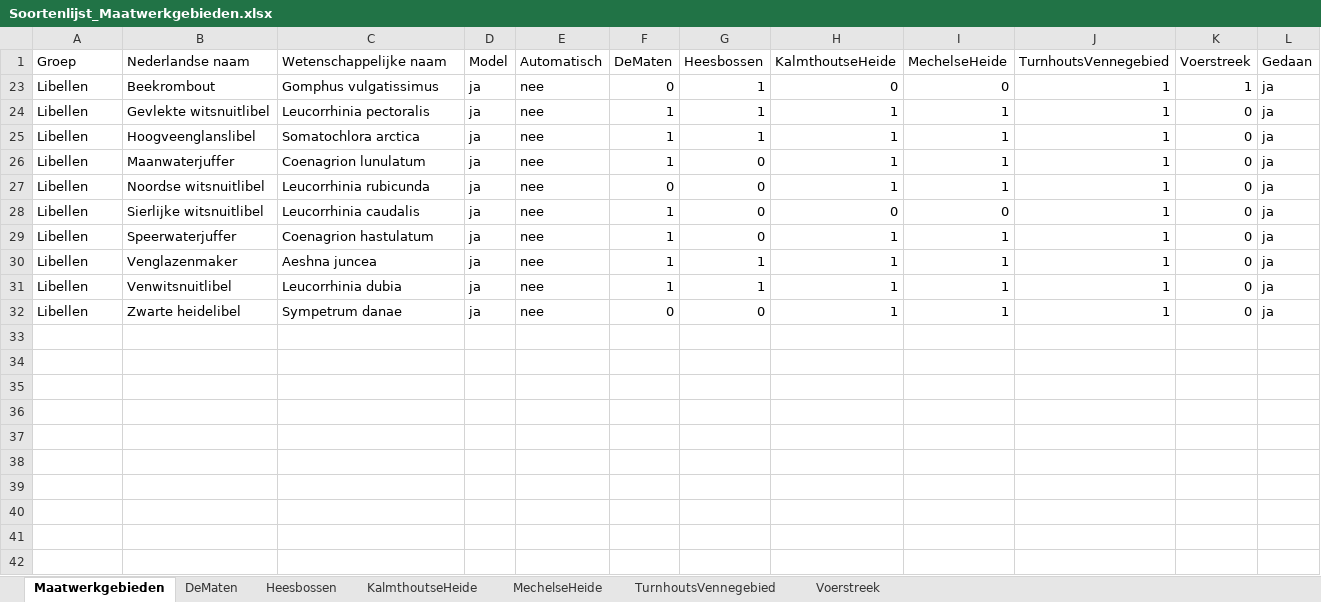
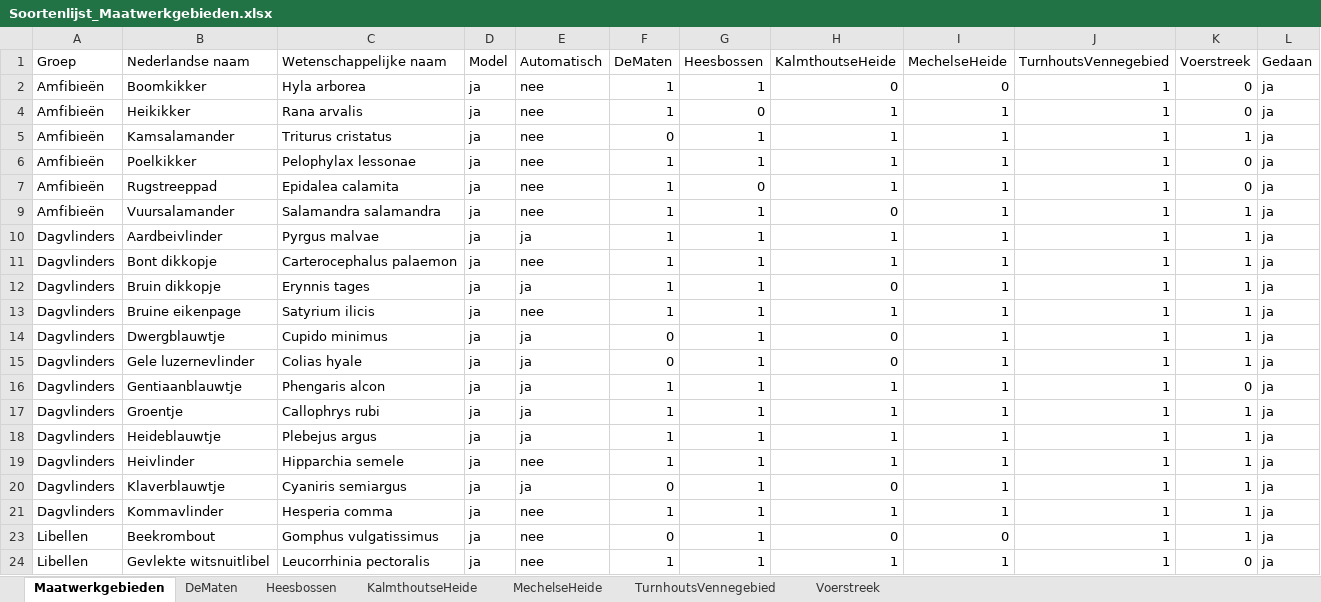
Before and after one commit to inbo/arpl, an Excel workbook: data/input/Excel_files/Soortenlijst_Maatwerkgebieden.xlsx, sheet Maatwerkgebieden, drawn as a sheet; only a part is shown; the shorter side is filled out with more unchanged rows; values as stored, in another font and other column widths than the file's, no borders; the diff covers the shown part only; the diff names each change by its address in the sheet, - before the commit and + after, or states it on an @@ line.

Commit message:
update witsnuitlibel en excel maatwerkgebieden

```diff
--- a/data/input/Excel_files/Soortenlijst_Maatwerkgebieden.xlsx (sheet Maatwerkgebieden)
+++ b/data/input/Excel_files/Soortenlijst_Maatwerkgebieden.xlsx (sheet Maatwerkgebieden)
@@ row 2 unhidden: Amfibieën | Boomkikker | Hyla arborea | ja | nee | 1 | 1 | 0 | 0 | 1 | 0 | ja @@
@@ row 4 unhidden: Amfibieën | Heikikker | Rana arvalis | ja | nee | 1 | 0 | 1 | 1 | 1 | 0 | ja @@
@@ row 5 unhidden: Amfibieën | Kamsalamander | Triturus cristatus | ja | nee | 0 | 1 | 1 | 1 | 1 | 1 | ja @@
@@ row 6 unhidden: Amfibieën | Poelkikker | Pelophylax lessonae | ja | nee | 1 | 1 | 1 | 1 | 1 | 0 | ja @@
@@ row 7 unhidden: Amfibieën | Rugstreeppad | Epidalea calamita | ja | nee | 1 | 0 | 1 | 1 | 1 | 0 | ja @@
@@ row 9 unhidden: Amfibieën | Vuursalamander | Salamandra salamandra | ja | nee | 1 | 1 | 0 | 1 | 1 | 1 | ja @@
@@ row 10 unhidden: Dagvlinders | Aardbeivlinder | Pyrgus malvae | ja | ja | 1 | 1 | 1 | 1 | 1 | 1 | ja @@
@@ row 11 unhidden: Dagvlinders | Bont dikkopje | Carterocephalus palaemon | ja | nee | 1 | 1 | 1 | 1 | 1 | 1 | ja @@
@@ row 12 unhidden: Dagvlinders | Bruin dikkopje | Erynnis tages | ja | ja | 1 | 1 | 0 | 1 | 1 | 1 | ja @@
@@ row 13 unhidden: Dagvlinders | Bruine eikenpage | Satyrium ilicis | ja | nee | 1 | 1 | 1 | 1 | 1 | 1 | ja @@
@@ row 14 unhidden: Dagvlinders | Dwergblauwtje | Cupido minimus | ja | ja | 0 | 1 | 0 | 1 | 1 | 1 | ja @@
@@ row 15 unhidden: Dagvlinders | Gele luzernevlinder | Colias hyale | ja | ja | 0 | 1 | 0 | 1 | 1 | 1 | ja @@
@@ row 16 unhidden: Dagvlinders | Gentiaanblauwtje | Phengaris alcon | ja | ja | 1 | 1 | 1 | 1 | 1 | 0 | ja @@
@@ row 17 unhidden: Dagvlinders | Groentje | Callophrys rubi | ja | ja | 1 | 1 | 1 | 1 | 1 | 1 | ja @@
@@ row 18 unhidden: Dagvlinders | Heideblauwtje | Plebejus argus | ja | ja | 1 | 1 | 1 | 1 | 1 | 1 | ja @@
@@ row 19 unhidden: Dagvlinders | Heivlinder | Hipparchia semele | ja | nee | 1 | 1 | 1 | 1 | 1 | 1 | ja @@
@@ row 20 unhidden: Dagvlinders | Klaverblauwtje | Cyaniris semiargus | ja | ja | 0 | 1 | 0 | 1 | 1 | 1 | ja @@
@@ row 21 unhidden: Dagvlinders | Kommavlinder | Hesperia comma | ja | nee | 1 | 1 | 1 | 1 | 1 | 1 | ja @@
```
Also changed, not shown: 100 hidden or unhidden rows elsewhere in this sheet, 2 other files.
